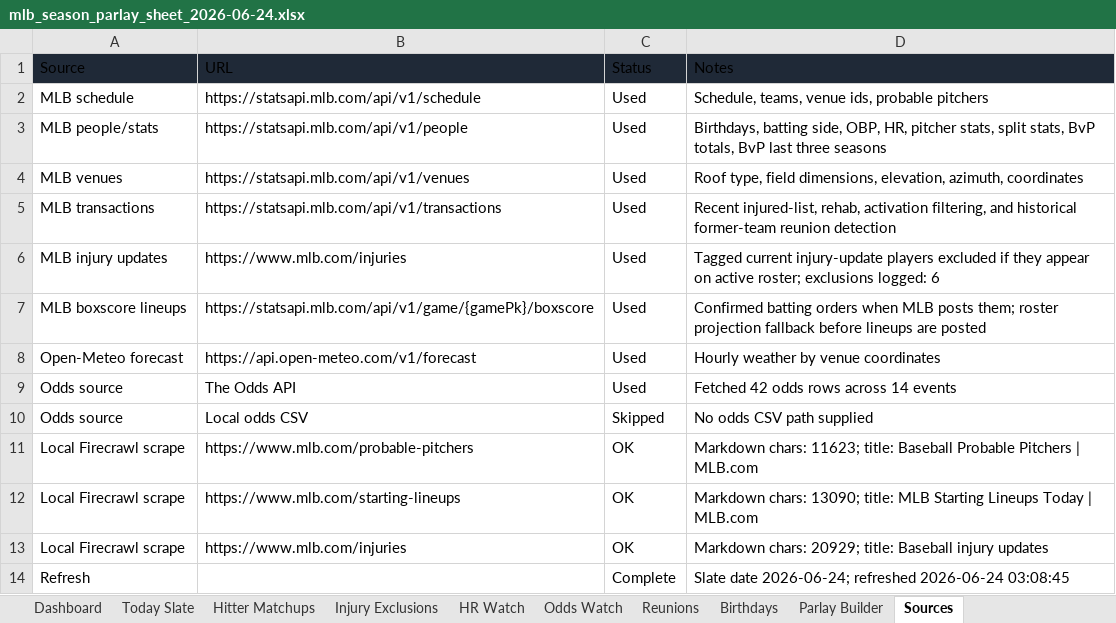
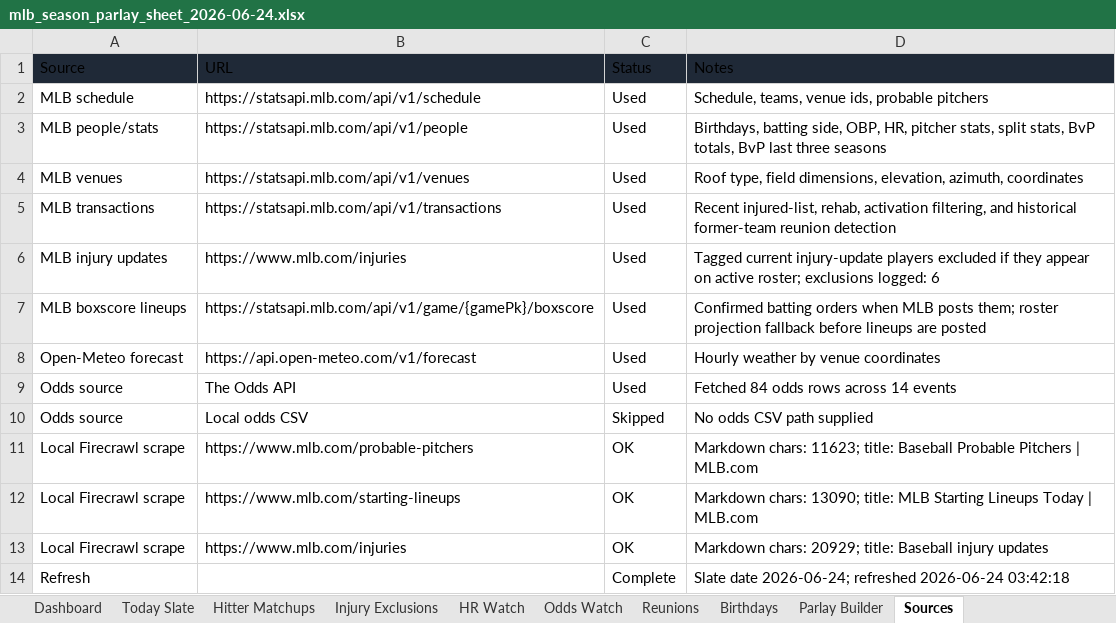
Before and after one commit to basezero-projects/mlb-sheet-download, an Excel workbook: mlb_season_parlay_sheet_2026-06-24.xlsx, sheet Sources, drawn as a sheet; values as stored, in another font and other column widths than the file's, no borders; table styles not drawn; the diff names each change by its address in the sheet, - before the commit and + after, or states it on an @@ line.

```diff
--- a/mlb_season_parlay_sheet_2026-06-24.xlsx (sheet Sources)
+++ b/mlb_season_parlay_sheet_2026-06-24.xlsx (sheet Sources)
-D9 (Notes): Fetched 42 odds rows across 14 events
+D9 (Notes): Fetched 84 odds rows across 14 events
-D14 (Notes): …refreshed 2026-06-24 03:08:45
+D14 (Notes): …refreshed 2026-06-24 03:42:18
```
Also changed, not shown: sheet Odds Watch, sheet Hitter Matchups, sheet HR Watch, sheet Dashboard, mlb_season_parlay_sheet_latest.xlsx, 1 other file.
